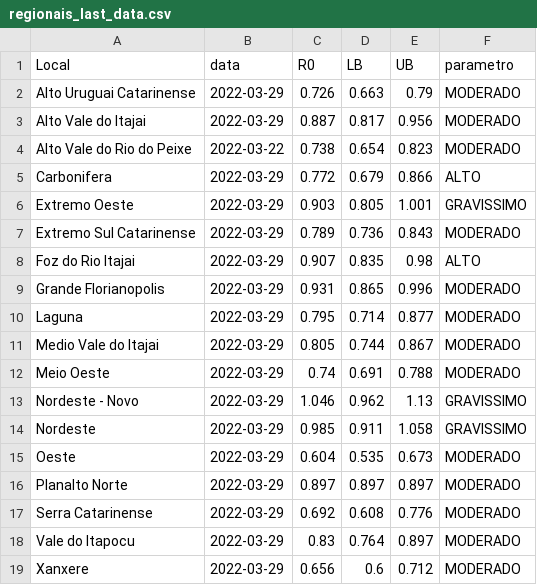
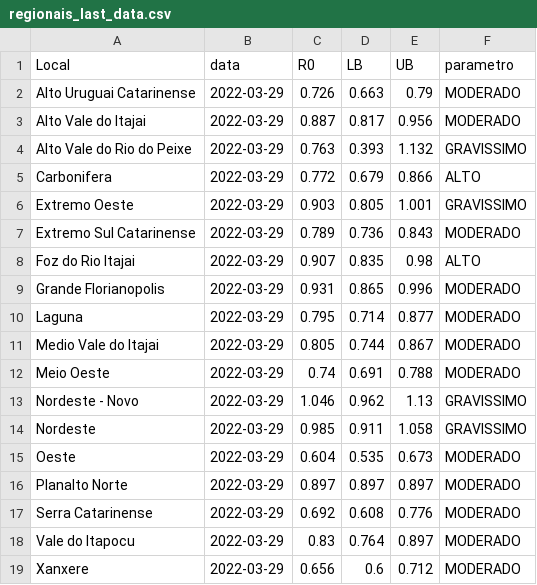
Before and after one commit to cassianord/mapas_covid_br, a CSV file: docs/data/new/r0_regionais_saude/regionais_last_data.csv, drawn as a sheet.

```diff
--- a/docs/data/new/r0_regionais_saude/regionais_last_data.csv
+++ b/docs/data/new/r0_regionais_saude/regionais_last_data.csv
@@ -3,3 +3,3 @@
 "Alto Vale do Itajai","2022-03-29",0.887,0.817,0.956,"MODERADO"
-"Alto Vale do Rio do Peixe","2022-03-22",0.738,0.654,0.823,"MODERADO"
+"Alto Vale do Rio do Peixe","2022-03-29",0.763,0.393,1.132,"GRAVISSIMO"
 "Carbonifera","2022-03-29",0.772,0.679,0.866,"ALTO"
```
Also changed, not shown: docs/data/new/r0_regionais_saude/dados_r0_Alto Vale do Rio do Peixe.csv.
